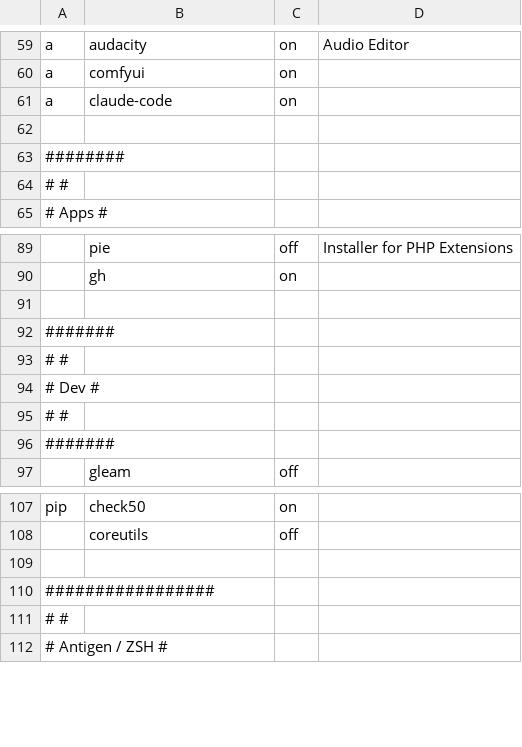
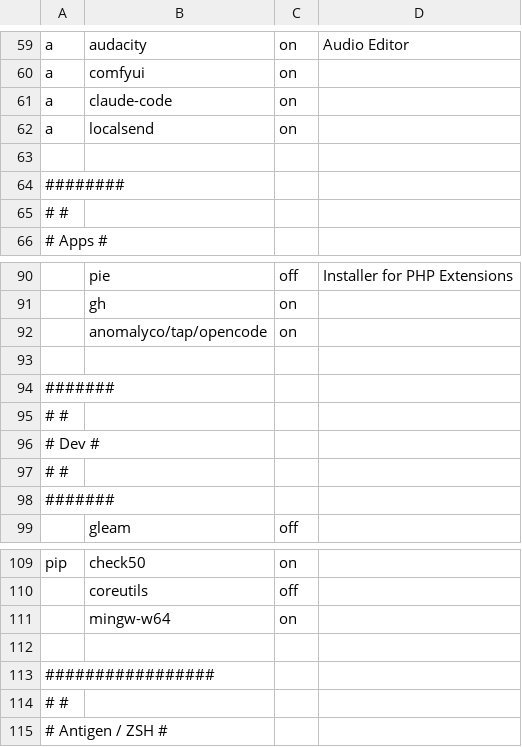
Before and after one commit to nicanordlc/dotfiles, a CSV file: apps-mac.csv, drawn as a sheet; only a part is shown, gaps mark what is left out; the diff names each change by its address in the sheet, - before the commit and + after, or states it on an @@ line.

Commit message:
add localsend,opencode,mingw-w64 + update yazi + add epoch to tmux menu

```diff
--- a/apps-mac.csv
+++ b/apps-mac.csv
+row 62: a | localsend | on
+row 92:  | anomalyco/tap/opencode | on
+row 111:  | mingw-w64 | on
```
Also changed, not shown: 4 other files.
